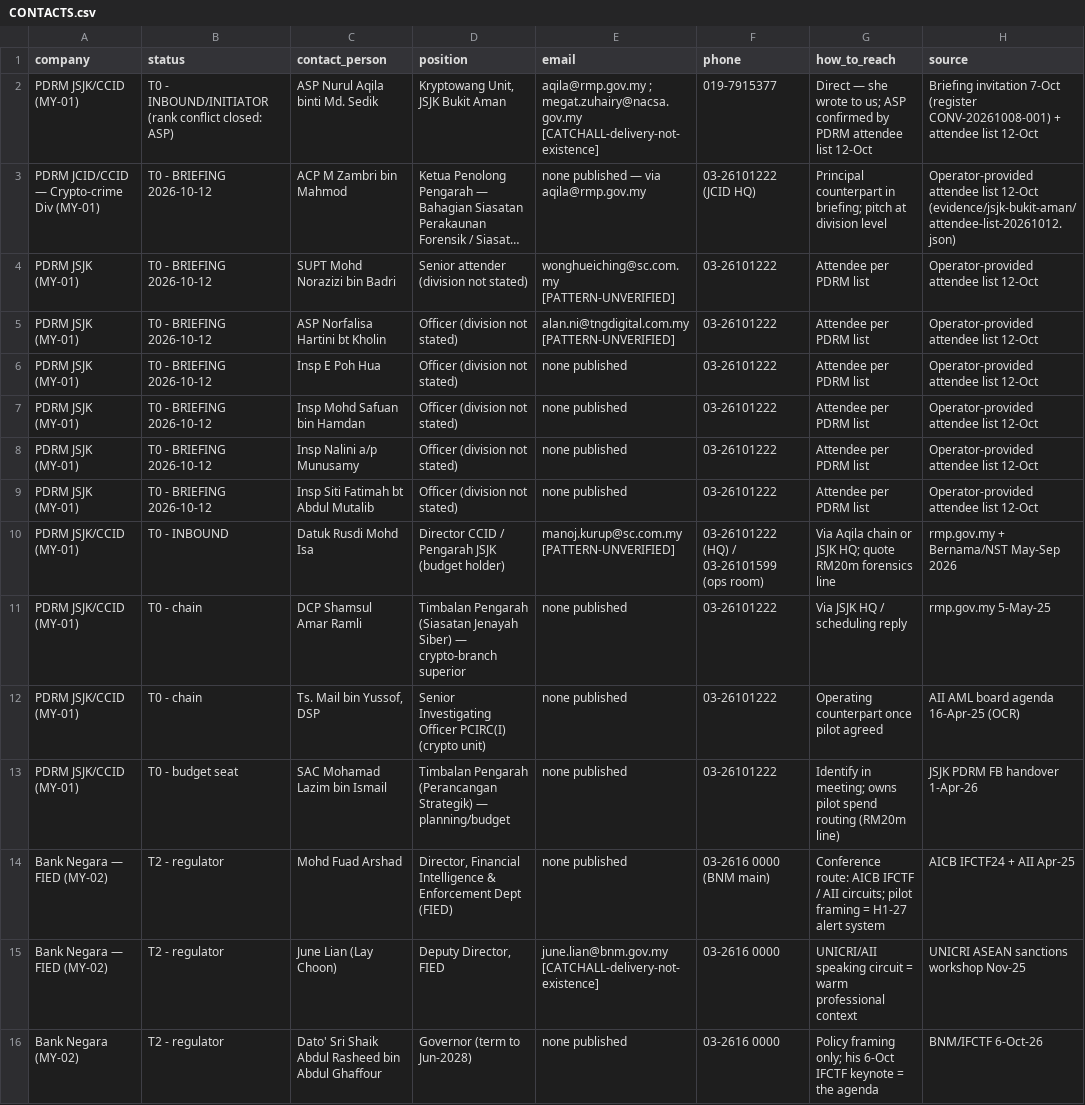
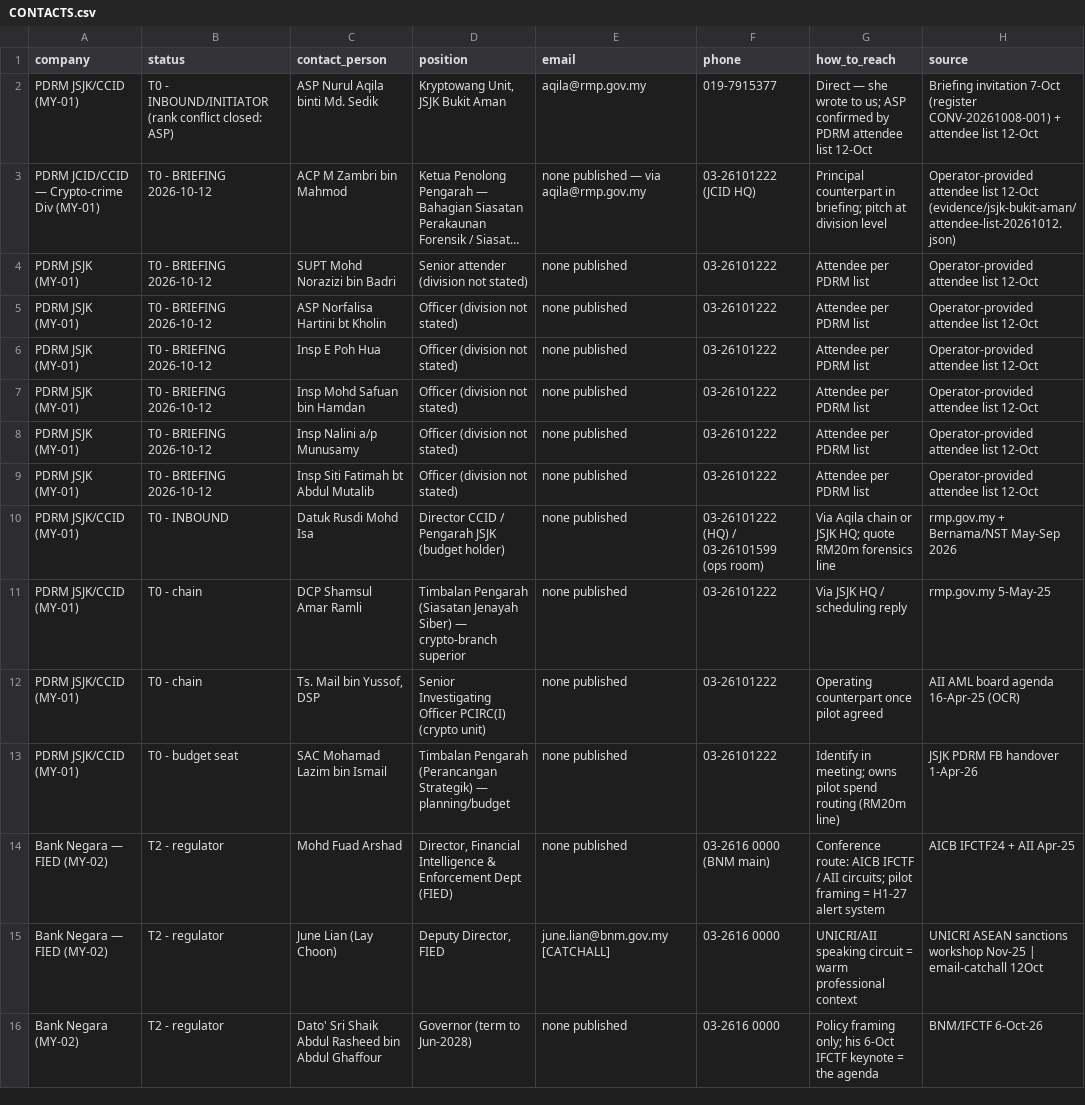
Before and after one commit to gumdr0pz/chainsentry-pipeline, a CSV file: roster/CONTACTS.csv, drawn as a sheet; only a part is shown; long unchanged cells end in …; the diff covers the shown part only; the diff names each change by its address in the sheet, - before the commit and + after, or states it on an @@ line.

Commit message:
update(roster): CONTACTS 66 rows — SMTP-verified sweep (scarlett@luno.com + fadzli@mxglobal VERIFIED-DIRECT w/ control probes; catchall/pattern tags per row; Megat Zuhairy name fix) + 20 corridor channel rows w/ dated buy-now hooks

```diff
--- a/roster/CONTACTS.csv
+++ b/roster/CONTACTS.csv
-E2 (email): aqila@rmp.gov.my ; megat.zuhairy@nacsa.gov.my [CATCHALL-delivery-not-existence]
+E2 (email): aqila@rmp.gov.my
-E4 (email): wonghueiching@sc.com.my [PATTERN-UNVERIFIED]
+E4 (email): none published
-E5 (email): alan.ni@tngdigital.com.my [PATTERN-UNVERIFIED]
+E5 (email): none published
-E10 (email): manoj.kurup@sc.com.my [PATTERN-UNVERIFIED]
+E10 (email): none published
-E15 (email): june.lian@bnm.gov.my [CATCHALL-delivery-not-existence]
+E15 (email): june.lian@bnm.gov.my [CATCHALL]
-H15 (source): …workshop Nov-25
+H15 (source): …workshop Nov-25 | email-catchall 12Oct
```
Also changed, not shown: 3 added rows, 3 removed rows and 132 edited cells elsewhere in this file.
